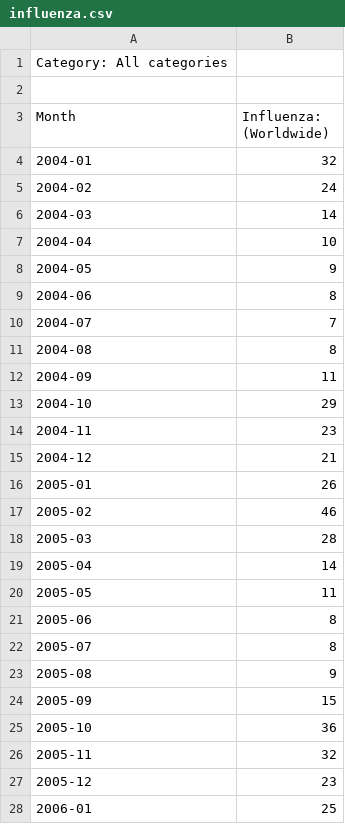
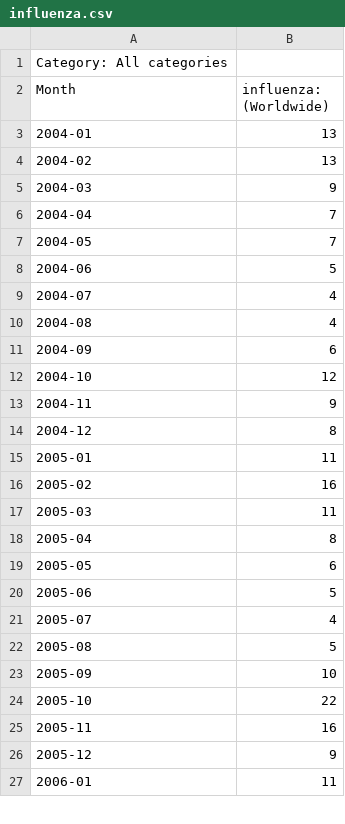
Before and after one commit to allisonmorgan/google_trends, a CSV file: data/influenza.csv, drawn as a sheet; only a part is shown; the diff covers the shown part only.

```diff
--- a/data/influenza.csv
+++ b/data/influenza.csv
@@ -2,27 +2,26 @@ Category: All categories
-
-Month,Influenza: (Worldwide)
-2004-01,32
-2004-02,24
-2004-03,14
-2004-04,10
-2004-05,9
-2004-06,8
-2004-07,7
-2004-08,8
-2004-09,11
-2004-10,29
-2004-11,23
-2004-12,21
-2005-01,26
-2005-02,46
-2005-03,28
-2005-04,14
-2005-05,11
-2005-06,8
-2005-07,8
-2005-08,9
-2005-09,15
-2005-10,36
-2005-11,32
-2005-12,23
-2006-01,25
+Month,influenza: (Worldwide)
+2004-01,13
+2004-02,13
+2004-03,9
+2004-04,7
+2004-05,7
+2004-06,5
+2004-07,4
+2004-08,4
+2004-09,6
+2004-10,12
+2004-11,9
+2004-12,8
+2005-01,11
+2005-02,16
+2005-03,11
+2005-04,8
+2005-05,6
+2005-06,5
+2005-07,4
+2005-08,5
+2005-09,10
+2005-10,22
+2005-11,16
+2005-12,9
+2006-01,11
```
Also changed, not shown: 135 edited cells elsewhere in this file, data/beyonce.csv, 6 other files.
